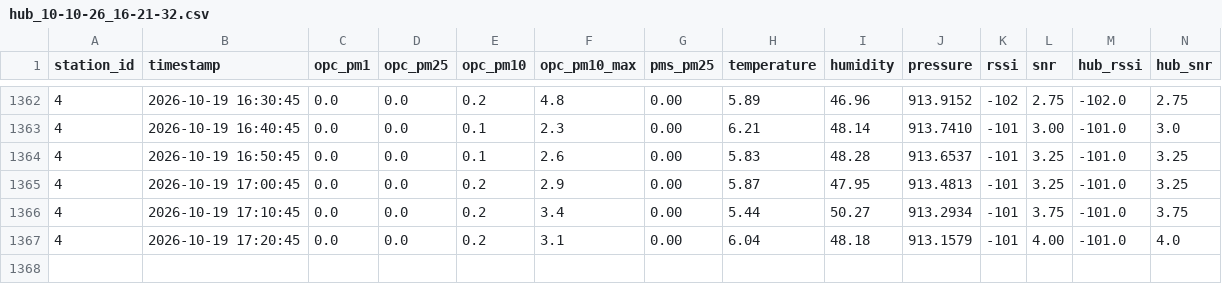
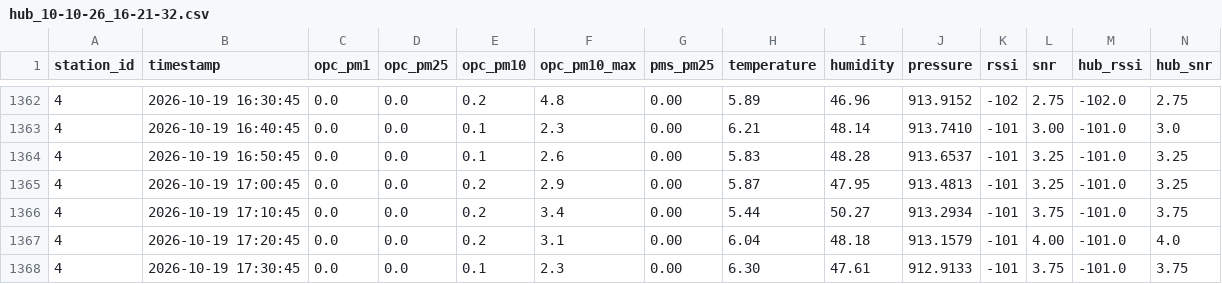
Before and after one commit to marionbielza/ydn_hubdata, a CSV file: hub_10-10-26_16-21-32.csv, drawn as a sheet; only a part is shown, gaps mark what is left out.

Commit message:
Update automatique des donnees

```diff
--- a/hub_10-10-26_16-21-32.csv
+++ b/hub_10-10-26_16-21-32.csv
@@ -1367 +1367,2 @@ station_id,timestamp,opc_pm1,opc_pm25,opc_pm10,opc_pm10_max,pms_pm25,temperature
 4,2026-10-19 17:20:45,0.0,0.0,0.2,3.1,0.00,6.04,48.18,913.1579,-101,4.00,-101.0,4.0
+4,2026-10-19 17:30:45,0.0,0.0,0.1,2.3,0.00,6.30,47.61,912.9133,-101,3.75,-101.0,3.75
```
